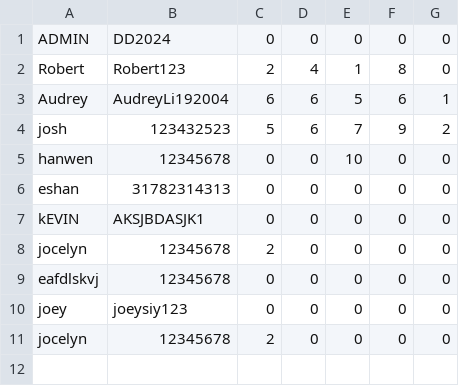
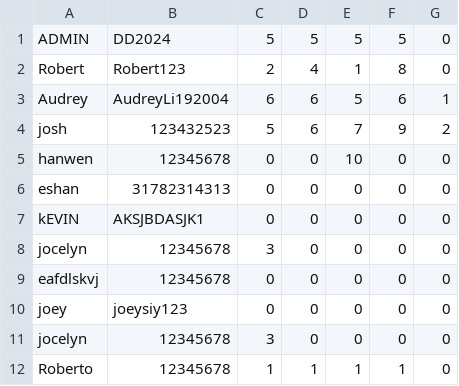
Before and after one commit to jocelyn-chang/digit-dynasty, a CSV file: data.csv, drawn as a sheet.

```diff
--- a/data.csv
+++ b/data.csv
@@ -1,2 +1,2 @@
-ADMIN,DD2024,0,0,0,0,0
+ADMIN,DD2024,5,5,5,5,0
 Robert,Robert123,2,4,1,8,0
@@ -7,5 +7,6 @@ eshan,31782314313,0,0,0,0,0
 kEVIN,AKSJBDASJK1,0,0,0,0,0
-jocelyn,12345678,2,0,0,0,0
+jocelyn,12345678,3,0,0,0,0
 eafdlskvj,12345678,0,0,0,0,0
 joey,joeysiy123,0,0,0,0,0
-jocelyn,12345678,2,0,0,0,0
+jocelyn,12345678,3,0,0,0,0
+Roberto,12345678,1,1,1,1,0
```
Also changed, not shown: 3 other files.
